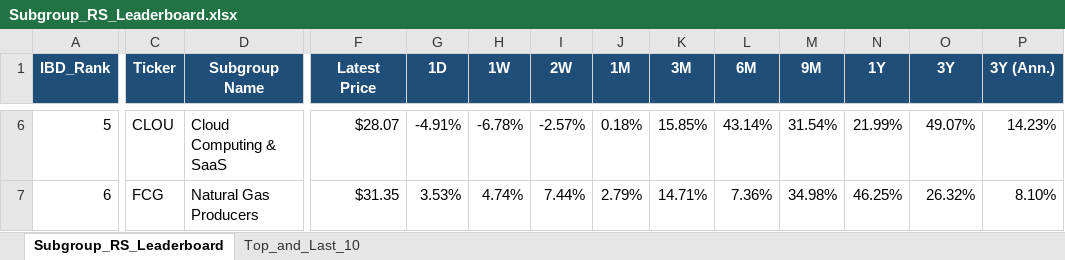
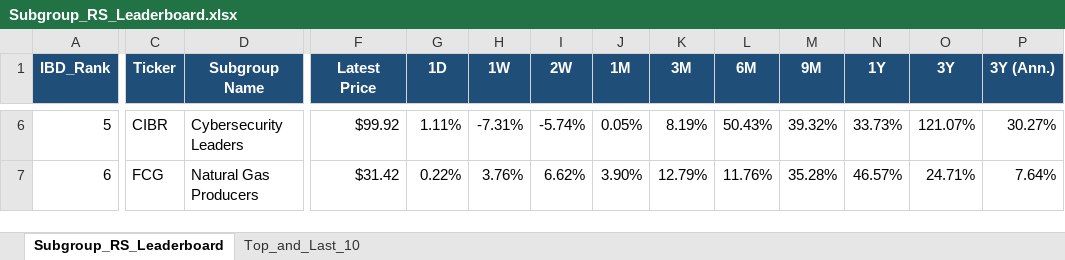
Before and after one commit to Jamesssurfer/SubGroup-Tracker, an Excel workbook: Subgroup_RS_Leaderboard.xlsx, sheet Subgroup_RS_Leaderboard, drawn as a sheet; only a part is shown, gaps mark what is left out; values as stored, in another font and other column widths than the file's, no borders; the diff covers the shown part only; the diff names each change by its address in the sheet, - before the commit and + after, or states it on an @@ line.

Commit message:
Auto-update: US Industry Subgroups RS Dashboard (2026-10-19)

```diff
--- a/Subgroup_RS_Leaderboard.xlsx (sheet Subgroup_RS_Leaderboard)
+++ b/Subgroup_RS_Leaderboard.xlsx (sheet Subgroup_RS_Leaderboard)
-C6 (Ticker): CLOU
+C6 (Ticker): CIBR
-D6 (Subgroup Name): Cloud Computing & SaaS
+D6 (Subgroup Name): Cybersecurity Leaders
-F6 (Latest Price): $28.07
+F6 (Latest Price): $99.92
-G6 (1D): -4.91%
+G6 (1D): 1.11%
-H6 (1W): -6.78%
+H6 (1W): -7.31%
-I6 (2W): -2.57%
+I6 (2W): -5.74%
-J6 (1M): 0.18%
+J6 (1M): 0.05%
-K6 (3M): 15.85%
+K6 (3M): 8.19%
-L6 (6M): 43.14%
+L6 (6M): 50.43%
-M6 (9M): 31.54%
+M6 (9M): 39.32%
-N6 (1Y): 21.99%
+N6 (1Y): 33.73%
-O6 (3Y): 49.07%
+O6 (3Y): 121.07%
-P6 (3Y (Ann.)): 14.23%
+P6 (3Y (Ann.)): 30.27%
-F7 (Latest Price): $31.35
+F7 (Latest Price): $31.42
-G7 (1D): 3.53%
+G7 (1D): 0.22%
-H7 (1W): 4.74%
+H7 (1W): 3.76%
-I7 (2W): 7.44%
+I7 (2W): 6.62%
-J7 (1M): 2.79%
+J7 (1M): 3.90%
-K7 (3M): 14.71%
+K7 (3M): 12.79%
-L7 (6M): 7.36%
+L7 (6M): 11.76%
-M7 (9M): 34.98%
+M7 (9M): 35.28%
-N7 (1Y): 46.25%
+N7 (1Y): 46.57%
-O7 (3Y): 26.32%
+O7 (3Y): 24.71%
-P7 (3Y (Ann.)): 8.10%
+P7 (3Y (Ann.)): 7.64%
```
Also changed, not shown: 765 edited cells elsewhere in this sheet, sheet Top_and_Last_10.
